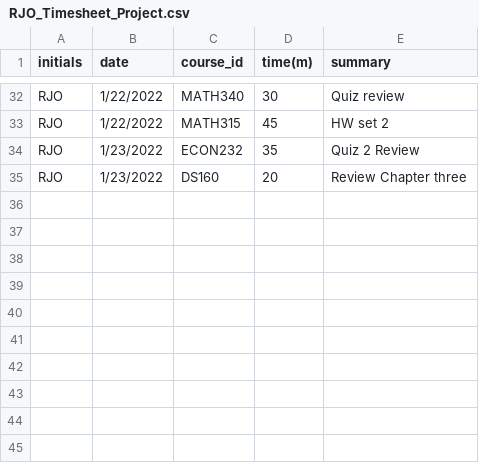
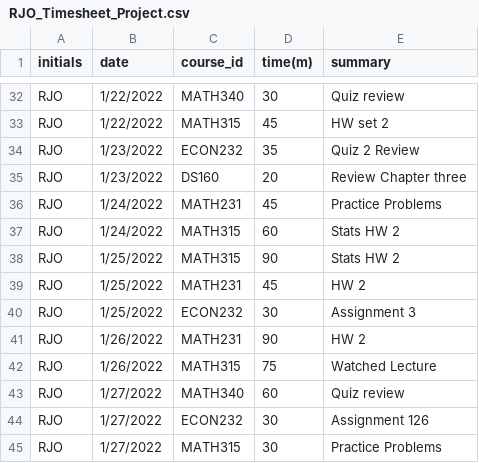
Before and after one commit to rosborn40383/RJO_Timesheet_Project, a CSV file: RJO_Timesheet_Project.csv, drawn as a sheet; only a part is shown, gaps mark what is left out; the diff names each change by its address in the sheet, - before the commit and + after, or states it on an @@ line.

Commit message:
Updated on January 31st.

```diff
--- a/RJO_Timesheet_Project.csv
+++ b/RJO_Timesheet_Project.csv
+row 36: RJO | 1/24/2022 | MATH231 | 45 | Practice Problems
+row 37: RJO | 1/24/2022 | MATH315 | 60 | Stats HW 2
+row 38: RJO | 1/25/2022 | MATH315 | 90 | Stats HW 2
+row 39: RJO | 1/25/2022 | MATH231 | 45 | HW 2
+row 40: RJO | 1/25/2022 | ECON232 | 30 | Assignment 3
+row 41: RJO | 1/26/2022 | MATH231 | 90 | HW 2
+row 42: RJO | 1/26/2022 | MATH315 | 75 | Watched Lecture
+row 43: RJO | 1/27/2022 | MATH340 | 60 | Quiz review
+row 44: RJO | 1/27/2022 | ECON232 | 30 | Assignment 126
+row 45: RJO | 1/27/2022 | MATH315 | 30 | Practice Problems
```
